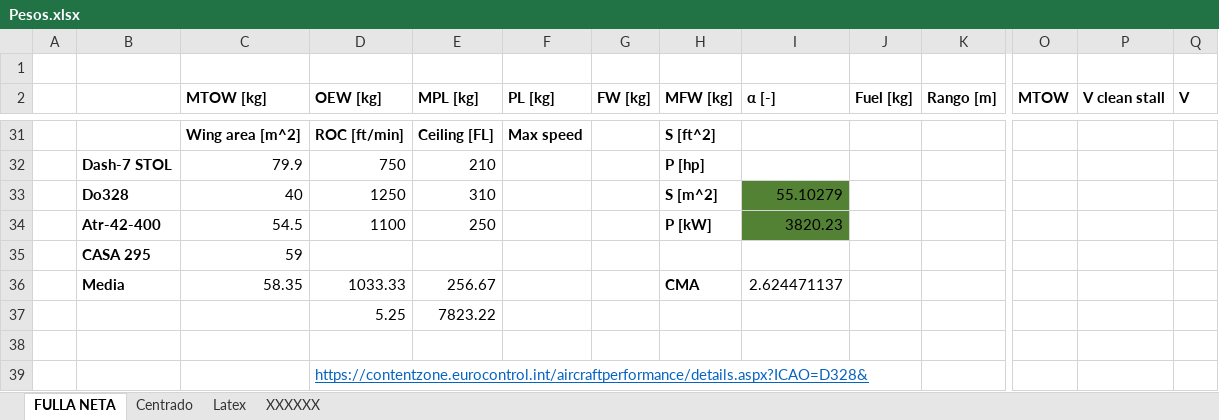
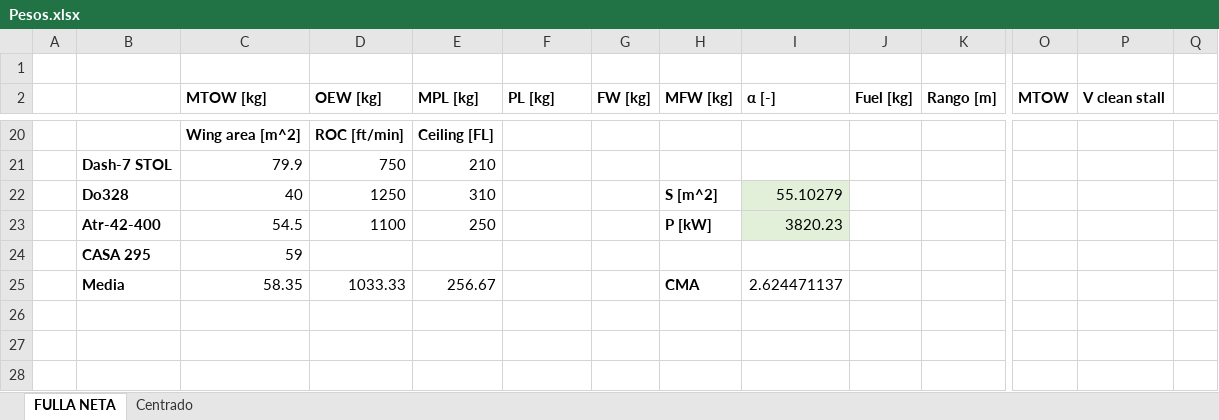
Before and after one commit to isimo00/STOLaircraft, an Excel workbook: Pesos.xlsx, sheet FULLA NETA, drawn as a sheet; only a part is shown, gaps mark what is left out; values as stored, in another font and other column widths than the file's, no borders; removed rows and columns are numbered as before the commit, all else as after; rows hold the shown columns only; the diff covers the shown part only; the diff names each change by its address in the sheet, - before the commit and + after, or states it on an @@ line.

```diff
--- a/Pesos.xlsx (sheet FULLA NETA)
+++ b/Pesos.xlsx (sheet FULLA NETA)
-sheet tab: Latex
-sheet tab: XXXXXX
-Q2: V
+Q2: (empty)
-F20 (PL [kg]): Max speed
+F20 (PL [kg]): (empty)
-H20 (MFW [kg]): S [ft^2]
+H20 (MFW [kg]): (empty)
-H21 (MFW [kg]): P [hp]
+H21 (MFW [kg]): (empty)
-I22:I23 fill: #548235
+I22:I23 fill: #E2F0D9
-row 37:  |  |  | 5.25 | 7823.22
-row 38: (empty)
-row 39:  |  |  | https://contentzone.eurocontrol.int/aircraftperformance/details.aspx?ICAO=D328&
```
Also changed, not shown: 2 added rows, 13 removed rows, 4 edited cells and cell formats elsewhere in this sheet, sheet Centrado, formulas that keep their value, 6 other files.
